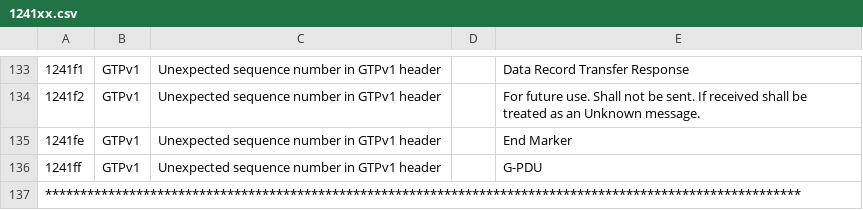
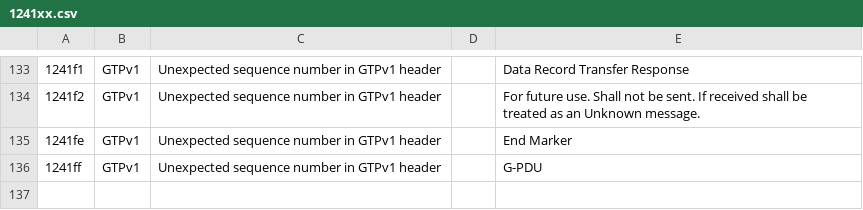
Before and after one commit to PaloAltoNetworks/SafeNetworking, a CSV file: install/elasticsearch/lookup_data/gtp/1241xx.csv, drawn as a sheet; only a part is shown, gaps mark what is left out; the diff names each change by its address in the sheet, - before the commit and + after, or states it on an @@ line.

```diff
--- a/install/elasticsearch/lookup_data/gtp/1241xx.csv
+++ b/install/elasticsearch/lookup_data/gtp/1241xx.csv
-row 137: ************************************************************************************************************
```
Also changed, not shown: install/elasticsearch/lookup_data/gtp/1042xx.csv, install/elasticsearch/lookup_data/gtp/1221xx.csv, 1 other file.
